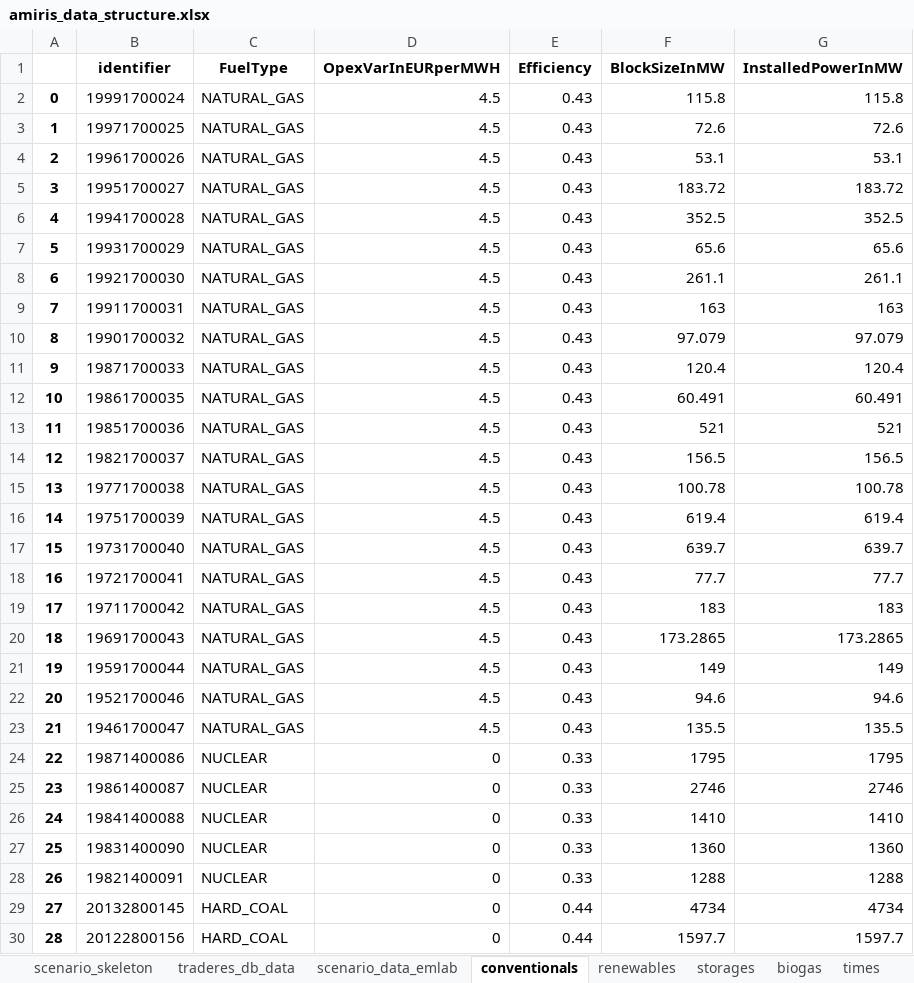
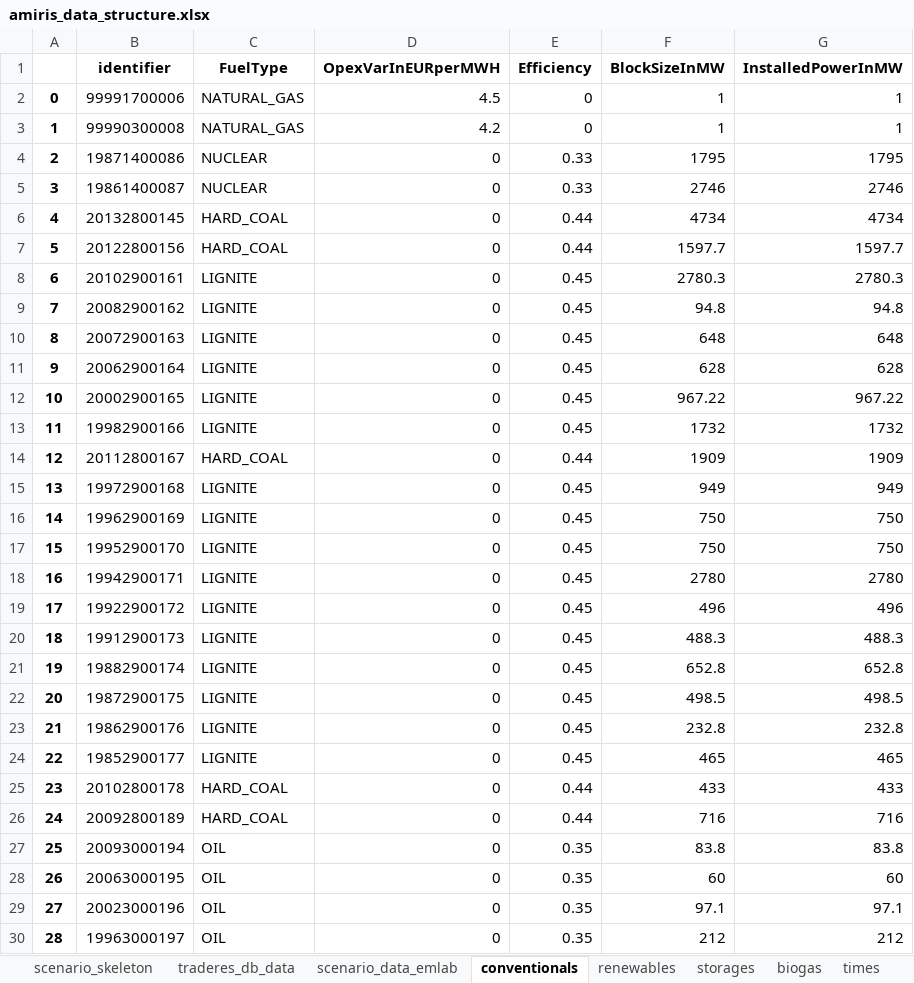
Before and after one commit to TradeRES/toolbox-amiris-emlab, an Excel workbook: amiris_workflow/amiris_data_structure.xlsx, sheet conventionals, drawn as a sheet; only a part is shown; the shorter side is filled out with more unchanged rows; values as stored, in another font and other column widths than the file's, no borders; removed rows and columns are numbered as before the commit, all else as after; the diff covers the shown part only; the diff names each change by its address in the sheet, - before the commit and + after, or states it on an @@ line.

```diff
--- a/amiris_workflow/amiris_data_structure.xlsx (sheet conventionals)
+++ b/amiris_workflow/amiris_data_structure.xlsx (sheet conventionals)
-row 2: 0 | 19991700024 | NATURAL_GAS | 4.5 | 0.43 | 115.8 | 115.8
-row 3: 1 | 19971700025 | NATURAL_GAS | 4.5 | 0.43 | 72.6 | 72.6
-row 4: 2 | 19961700026 | NATURAL_GAS | 4.5 | 0.43 | 53.1 | 53.1
-row 5: 3 | 19951700027 | NATURAL_GAS | 4.5 | 0.43 | 183.72 | 183.72
-row 6: 4 | 19941700028 | NATURAL_GAS | 4.5 | 0.43 | 352.5 | 352.5
-row 7: 5 | 19931700029 | NATURAL_GAS | 4.5 | 0.43 | 65.6 | 65.6
-row 8: 6 | 19921700030 | NATURAL_GAS | 4.5 | 0.43 | 261.1 | 261.1
-row 9: 7 | 19911700031 | NATURAL_GAS | 4.5 | 0.43 | 163 | 163
-row 10: 8 | 19901700032 | NATURAL_GAS | 4.5 | 0.43 | 97.079 | 97.079
-row 11: 9 | 19871700033 | NATURAL_GAS | 4.5 | 0.43 | 120.4 | 120.4
-row 12: 10 | 19861700035 | NATURAL_GAS | 4.5 | 0.43 | 60.491 | 60.491
-row 13: 11 | 19851700036 | NATURAL_GAS | 4.5 | 0.43 | 521 | 521
-row 14: 12 | 19821700037 | NATURAL_GAS | 4.5 | 0.43 | 156.5 | 156.5
-row 15: 13 | 19771700038 | NATURAL_GAS | 4.5 | 0.43 | 100.78 | 100.78
-row 16: 14 | 19751700039 | NATURAL_GAS | 4.5 | 0.43 | 619.4 | 619.4
-row 17: 15 | 19731700040 | NATURAL_GAS | 4.5 | 0.43 | 639.7 | 639.7
-row 18: 16 | 19721700041 | NATURAL_GAS | 4.5 | 0.43 | 77.7 | 77.7
-row 19: 17 | 19711700042 | NATURAL_GAS | 4.5 | 0.43 | 183 | 183
-row 20: 18 | 19691700043 | NATURAL_GAS | 4.5 | 0.43 | 173.2865 | 173.2865
-row 21: 19 | 19591700044 | NATURAL_GAS | 4.5 | 0.43 | 149 | 149
-row 22: 20 | 19521700046 | NATURAL_GAS | 4.5 | 0.43 | 94.6 | 94.6
-row 23: 21 | 19461700047 | NATURAL_GAS | 4.5 | 0.43 | 135.5 | 135.5
+row 2: 0 | 99991700006 | NATURAL_GAS | 4.5 | 0 | 1 | 1
+row 3: 1 | 99990300008 | NATURAL_GAS | 4.2 | 0 | 1 | 1
@@ column A renumbered from row 4 down @@
-row 26: 24 | 19841400088 | NUCLEAR | 0 | 0.33 | 1410 | 1410
-row 27: 25 | 19831400090 | NUCLEAR | 0 | 0.33 | 1360 | 1360
-row 28: 26 | 19821400091 | NUCLEAR | 0 | 0.33 | 1288 | 1288
```
Also changed, not shown: 59 removed rows elsewhere in this sheet, sheet renewables, sheet biogas, sheet storages, sheet scenario_data_emlab, sheet times, 8 other files.
